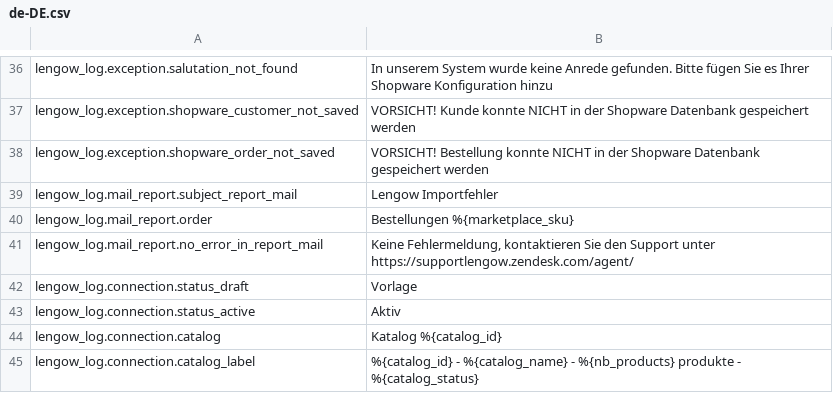
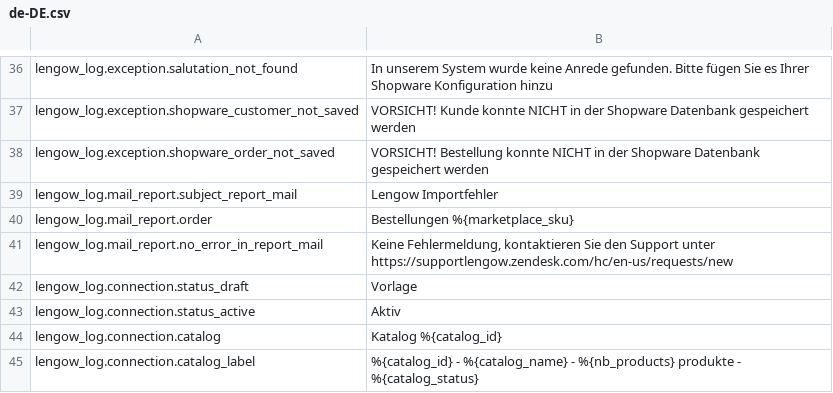
Before and after one commit to lengow/plugin-shopware6, a CSV file: src/Translations/de-DE.csv, drawn as a sheet; only a part is shown, gaps mark what is left out.

```diff
--- a/src/Translations/de-DE.csv
+++ b/src/Translations/de-DE.csv
@@ -40,3 +40,3 @@ lengow_log.mail_report.subject_report_mail|Lengow Importfehler
 lengow_log.mail_report.order|Bestellungen %{marketplace_sku}
-lengow_log.mail_report.no_error_in_report_mail|Keine Fehlermeldung, kontaktieren Sie den Support unter https://supportlengow.zendesk.com/agent/
+lengow_log.mail_report.no_error_in_report_mail|Keine Fehlermeldung, kontaktieren Sie den Support unter https://supportlengow.zendesk.com/hc/en-us/requests/new
 lengow_log.connection.status_draft|Vorlage
```
Also changed, not shown: src/Config/checkmd5.csv, src/Translations/en-GB.csv, 44 other files.
